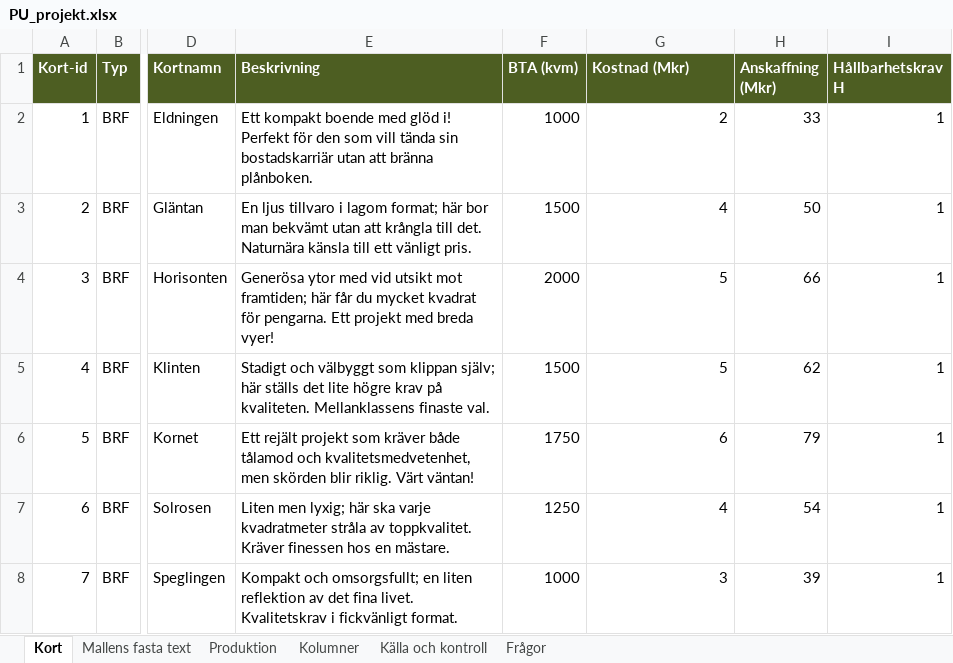
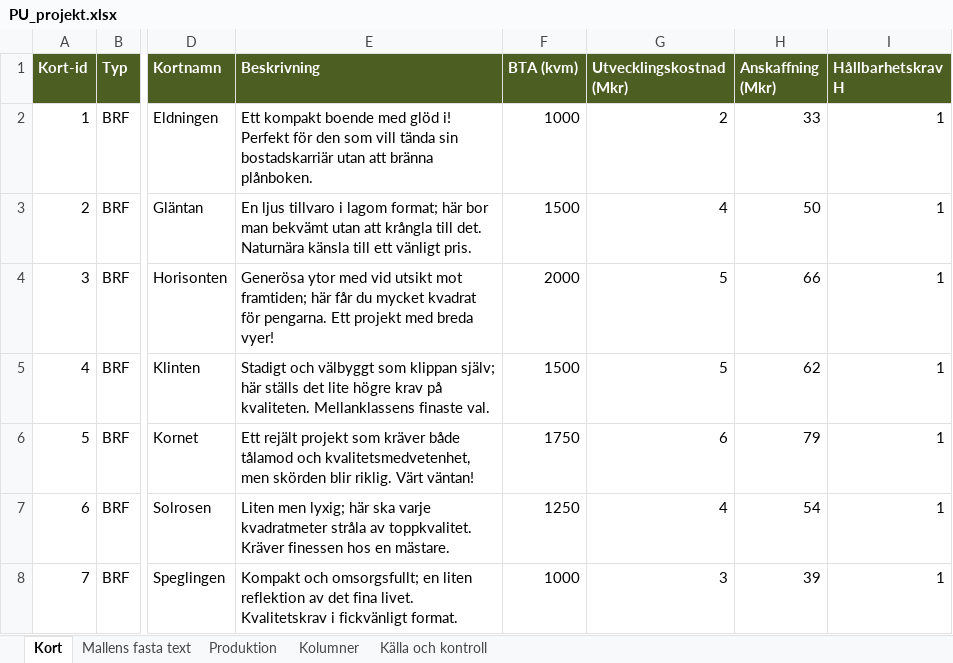
Before and after one commit to Knixlas/PMOPOLY, an Excel workbook: kortdata/PU_projekt.xlsx, sheet Kort, drawn as a sheet; only a part is shown, gaps mark what is left out; values as stored, in another font and other column widths than the file's, no borders; the diff names each change by its address in the sheet, - before the commit and + after, or states it on an @@ line.

```diff
--- a/kortdata/PU_projekt.xlsx (sheet Kort)
+++ b/kortdata/PU_projekt.xlsx (sheet Kort)
-sheet tab: Frågor
-G1: Kostnad (Mkr)
+G1: Utvecklingskostnad (Mkr)
```
Also changed, not shown: sheet Kolumner, sheet Källa och kontroll, sheet Mallens fasta text, 1 other file.
